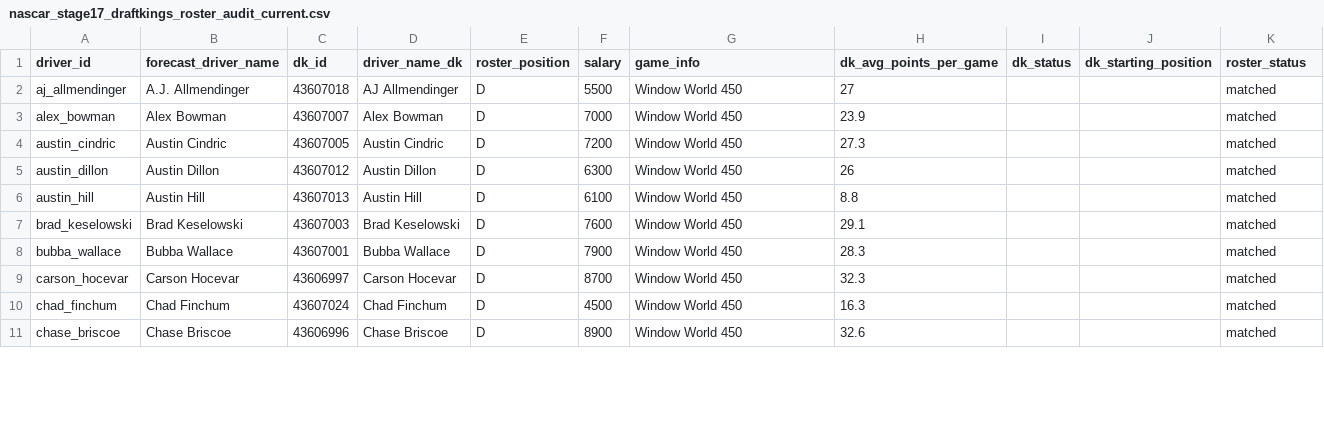
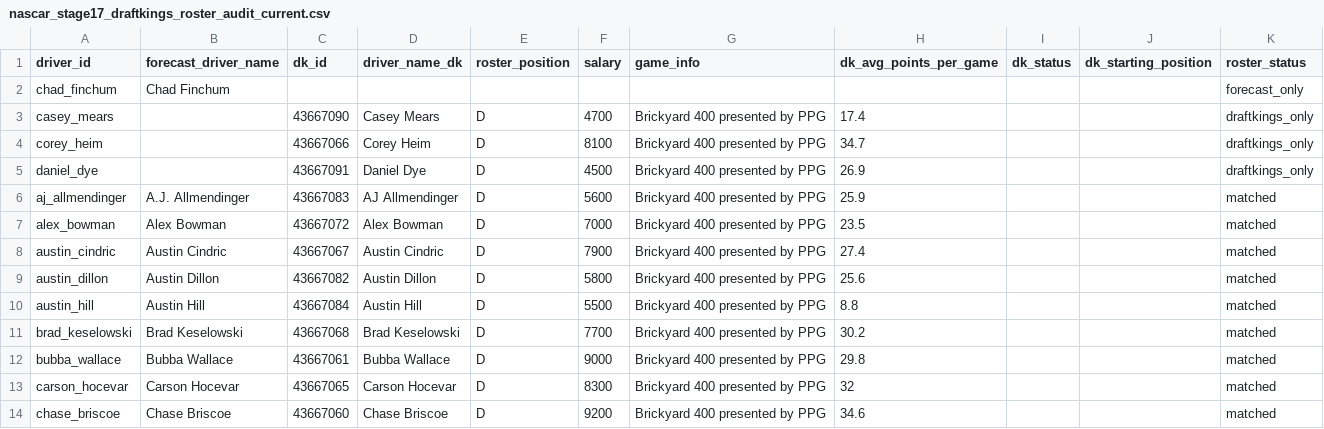
Before and after one commit to rogerroot01/NASCAR, a CSV file: data/nascar_stage17_draftkings_roster_audit_current.csv, drawn as a sheet; only a part is shown; the diff covers the shown part only.

```diff
--- a/data/nascar_stage17_draftkings_roster_audit_current.csv
+++ b/data/nascar_stage17_draftkings_roster_audit_current.csv
@@ -1,11 +1,14 @@
 driver_id,forecast_driver_name,dk_id,driver_name_dk,roster_position,salary,game_info,dk_avg_points_per_game,dk_status,dk_starting_position,roster_status
-aj_allmendinger,A.J. Allmendinger,43607018,AJ Allmendinger,D,5500,Window World 450,27,,,matched
-alex_bowman,Alex Bowman,43607007,Alex Bowman,D,7000,Window World 450,23.9,,,matched
-austin_cindric,Austin Cindric,43607005,Austin Cindric,D,7200,Window World 450,27.3,,,matched
-austin_dillon,Austin Dillon,43607012,Austin Dillon,D,6300,Window World 450,26,,,matched
-austin_hill,Austin Hill,43607013,Austin Hill,D,6100,Window World 450,8.8,,,matched
-brad_keselowski,Brad Keselowski,43607003,Brad Keselowski,D,7600,Window World 450,29.1,,,matched
-bubba_wallace,Bubba Wallace,43607001,Bubba Wallace,D,7900,Window World 450,28.3,,,matched
-carson_hocevar,Carson Hocevar,43606997,Carson Hocevar,D,8700,Window World 450,32.3,,,matched
-chad_finchum,Chad Finchum,43607024,Chad Finchum,D,4500,Window World 450,16.3,,,matched
-chase_briscoe,Chase Briscoe,43606996,Chase Briscoe,D,8900,Window World 450,32.6,,,matched
+chad_finchum,Chad Finchum,,,,,,,,,forecast_only
+casey_mears,,43667090,Casey Mears,D,4700,Brickyard 400 presented by PPG,17.4,,,draftkings_only
+corey_heim,,43667066,Corey Heim,D,8100,Brickyard 400 presented by PPG,34.7,,,draftkings_only
+daniel_dye,,43667091,Daniel Dye,D,4500,Brickyard 400 presented by PPG,26.9,,,draftkings_only
+aj_allmendinger,A.J. Allmendinger,43667083,AJ Allmendinger,D,5600,Brickyard 400 presented by PPG,25.9,,,matched
+alex_bowman,Alex Bowman,43667072,Alex Bowman,D,7000,Brickyard 400 presented by PPG,23.5,,,matched
+austin_cindric,Austin Cindric,43667067,Austin Cindric,D,7900,Brickyard 400 presented by PPG,27.4,,,matched
+austin_dillon,Austin Dillon,43667082,Austin Dillon,D,5800,Brickyard 400 presented by PPG,25.6,,,matched
+austin_hill,Austin Hill,43667084,Austin Hill,D,5500,Brickyard 400 presented by PPG,8.8,,,matched
+brad_keselowski,Brad Keselowski,43667068,Brad Keselowski,D,7700,Brickyard 400 presented by PPG,30.2,,,matched
+bubba_wallace,Bubba Wallace,43667061,Bubba Wallace,D,9000,Brickyard 400 presented by PPG,29.8,,,matched
+carson_hocevar,Carson Hocevar,43667065,Carson Hocevar,D,8300,Brickyard 400 presented by PPG,32,,,matched
+chase_briscoe,Chase Briscoe,43667060,Chase Briscoe,D,9200,Brickyard 400 presented by PPG,34.6,,,matched
```
Also changed, not shown: 102 edited cells elsewhere in this file, data/nascar_stage17_draftkings_current.csv, data/nascar_stage18_current_forecast_with_safe_overlays_latest.csv, 5 other files.
